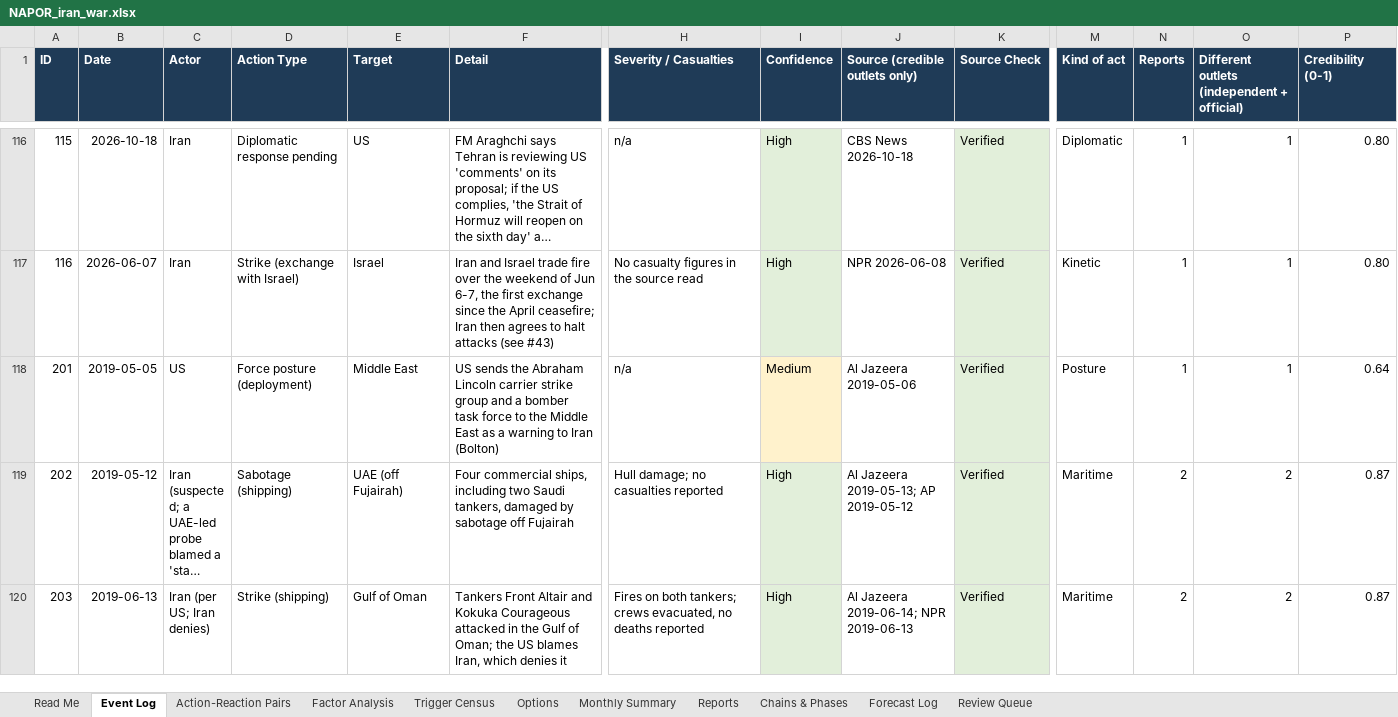
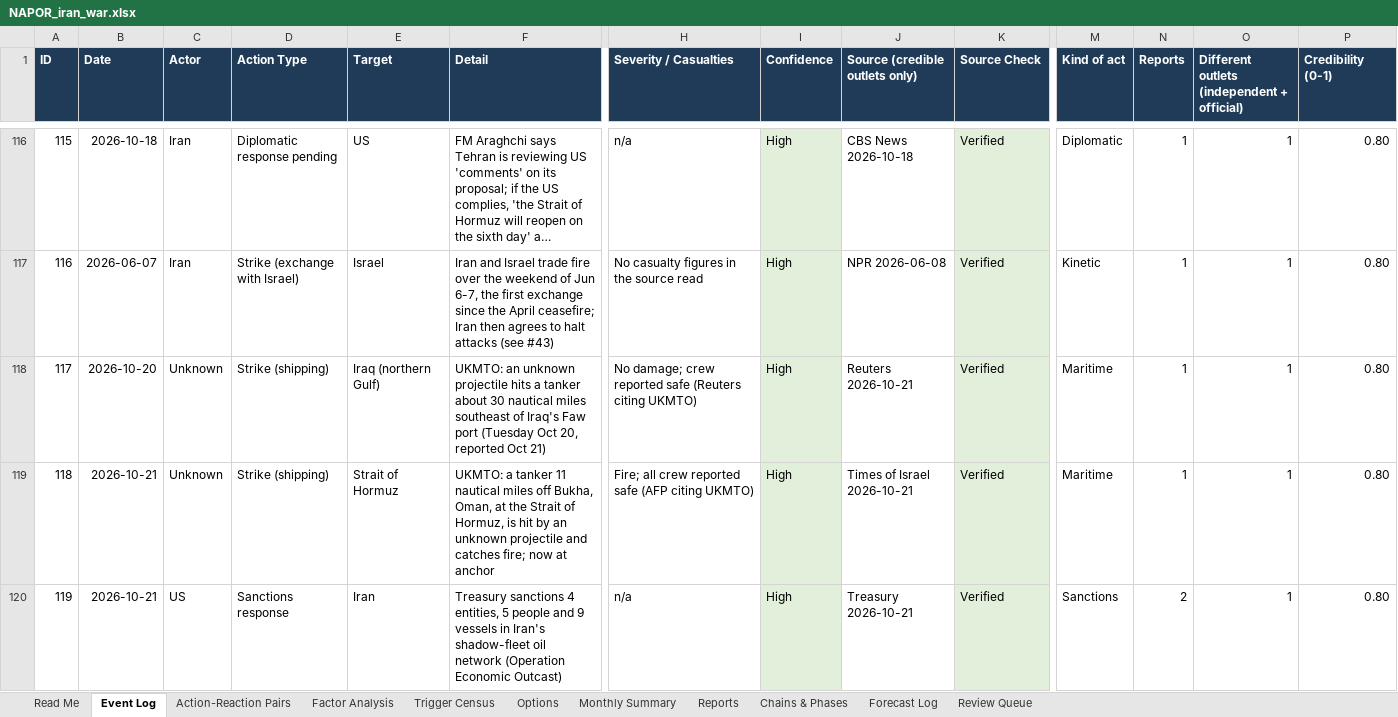
Before and after one commit to siddraw/NAPOR-Options-Explorer, an Excel workbook: napor/NAPOR_iran_war.xlsx, sheet Event Log, drawn as a sheet; only a part is shown, gaps mark what is left out; the shorter side is filled out with more unchanged rows; long unchanged cells end in …; values as stored, in another font and other column widths than the file's, no borders; charts and pictures not drawn; rows hold the shown columns only; the diff covers the shown part only; the diff names each change by its address in the sheet, - before the commit and + after, or states it on an @@ line.

Commit message:
Weekly update 2026-10-26: Iran #117-#128, Houthis #1344-#1349, F004 graded, S001 closed, S003/F006 opened
Data updates only; no model rules changed. Weekly build PASS.

```diff
--- a/napor/NAPOR_iran_war.xlsx (sheet Event Log)
+++ b/napor/NAPOR_iran_war.xlsx (sheet Event Log)
+row 118: 117 | 2026-10-20 | Unknown | Strike (shipping) | Iraq (northern Gulf) | UKMTO: an unknown projectile hits a tanker about 30 nautical miles southeast of Iraq's Faw port (Tuesday Oct 20, reported Oct 21) | No damage; crew reported safe (Reuters citing UKMTO) | High | Reuters 2026-10-21 | Verified | Maritime | 1 | 1 | 0.80
+row 119: 118 | 2026-10-21 | Unknown | Strike (shipping) | Strait of Hormuz | UKMTO: a tanker 11 nautical miles off Bukha, Oman, at the Strait of Hormuz, is hit by an unknown projectile and catches fire; now at anchor | Fire; all crew reported safe (AFP citing UKMTO) | High | Times of Israel 2026-10-21 | Verified | Maritime | 1 | 1 | 0.80
+row 120: 119 | 2026-10-21 | US | Sanctions response | Iran | Treasury sanctions 4 entities, 5 people and 9 vessels in Iran's shadow-fleet oil network (Operation Economic Outcast) | n/a | High | Treasury 2026-10-21 | Verified | Sanctions | 2 | 1 | 0.80
```
Also changed, not shown: 9 added rows elsewhere in this sheet, sheet Reports, sheet Review Queue, sheet Chains & Phases, sheet Forecast Log, sheet Trigger Census, sheet Options, 2 more sheets, formulas that keep their value, 21 other files.
